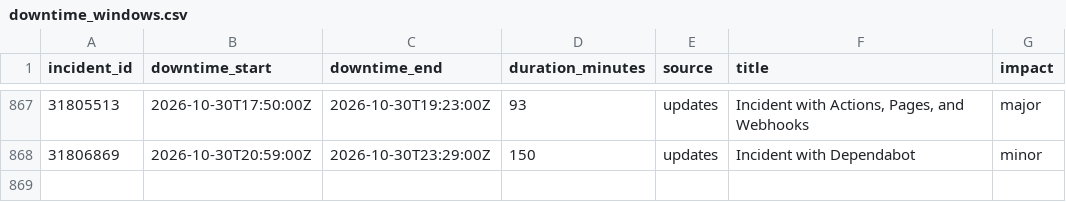
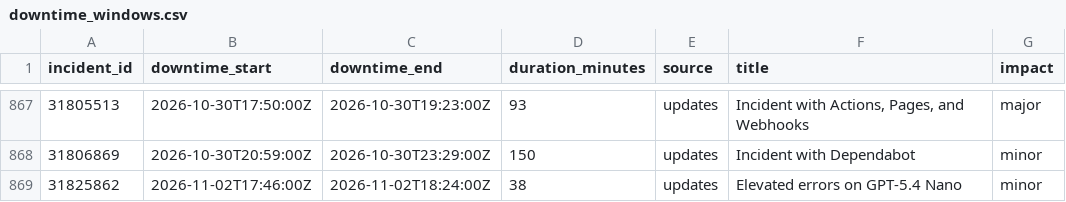
Before and after one commit to mrshu/github-statuses, a CSV file: parsed/downtime_windows.csv, drawn as a sheet; only a part is shown, gaps mark what is left out; the diff names each change by its address in the sheet, - before the commit and + after, or states it on an @@ line.

```diff
--- a/parsed/downtime_windows.csv
+++ b/parsed/downtime_windows.csv
+row 869: 31825862 | 2026-11-02T17:46:00Z | 2026-11-02T18:24:00Z | 38 | updates | Elevated errors on GPT-5.4 Nano | minor
```
Also changed, not shown: parsed/segments.csv, 1 other file.
